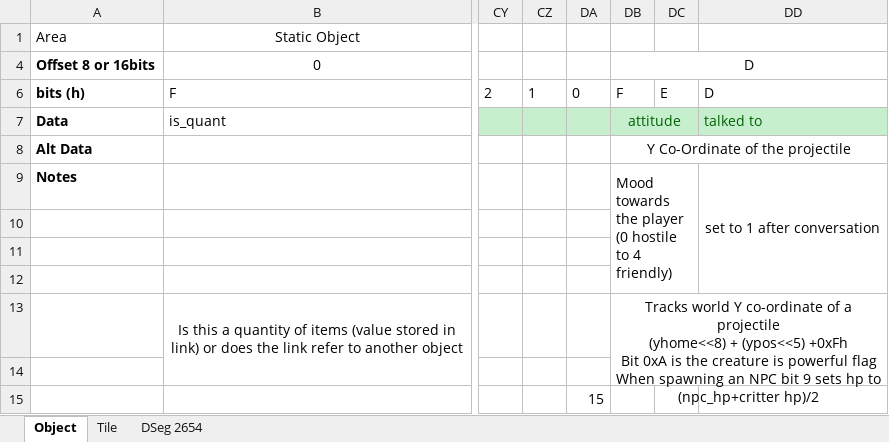
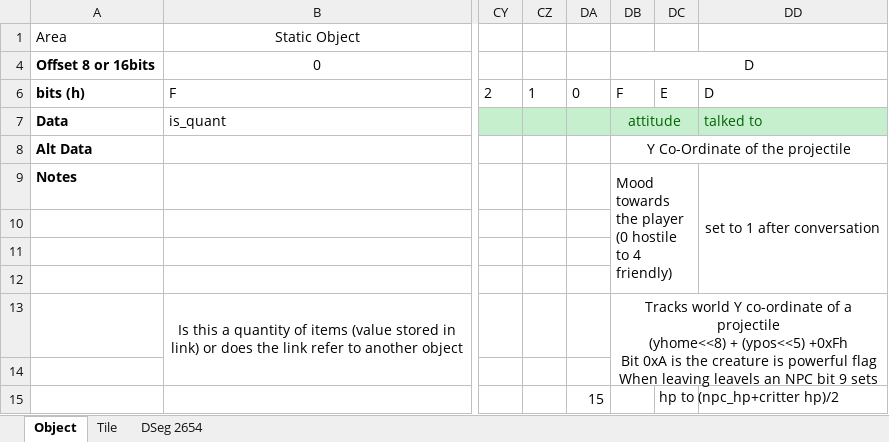
Before and after one commit to hankmorgan/UWReverseEngineering, an Excel workbook: File Research/Game Object Research File.xlsx, sheet Object, drawn as a sheet; only a part is shown, gaps mark what is left out; values as stored, in another font and other column widths than the file's, no borders; ↵ is a line break in a cell; the diff names each change by its address in the sheet, - before the commit and + after, or states it on an @@ line.

```diff
--- a/File Research/Game Object Research File.xlsx (sheet Object)
+++ b/File Research/Game Object Research File.xlsx (sheet Object)
-DB13: …flag ↵ When spawning an NPC…
+DB13: …flag ↵ When leaving leavels an NPC…
```
Also changed, not shown: 3 other files.
